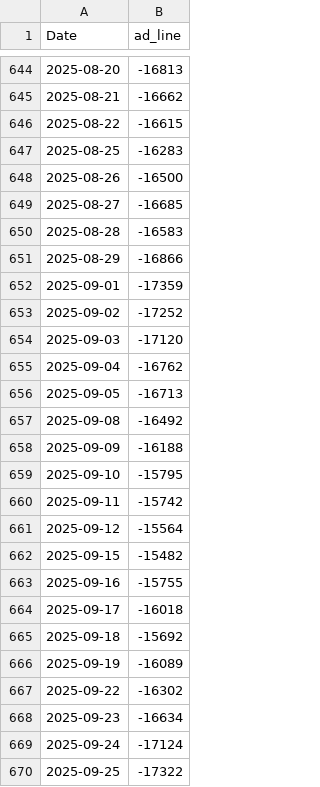
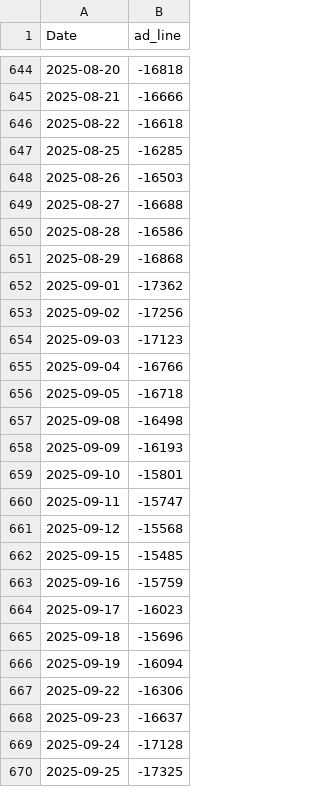
Before and after one commit to RacingRabbit/kospi-breadth, a CSV file: docs/data/advance_decline.csv, drawn as a sheet; only a part is shown, gaps mark what is left out; the diff covers the shown part only.

```diff
--- a/docs/data/advance_decline.csv
+++ b/docs/data/advance_decline.csv
@@ -644,27 +644,27 @@ Date,ad_line
-2025-08-20,-16813
-2025-08-21,-16662
-2025-08-22,-16615
-2025-08-25,-16283
-2025-08-26,-16500
-2025-08-27,-16685
-2025-08-28,-16583
-2025-08-29,-16866
-2025-09-01,-17359
-2025-09-02,-17252
-2025-09-03,-17120
-2025-09-04,-16762
-2025-09-05,-16713
-2025-09-08,-16492
-2025-09-09,-16188
-2025-09-10,-15795
-2025-09-11,-15742
-2025-09-12,-15564
-2025-09-15,-15482
-2025-09-16,-15755
-2025-09-17,-16018
-2025-09-18,-15692
-2025-09-19,-16089
-2025-09-22,-16302
-2025-09-23,-16634
-2025-09-24,-17124
-2025-09-25,-17322
+2025-08-20,-16818
+2025-08-21,-16666
+2025-08-22,-16618
+2025-08-25,-16285
+2025-08-26,-16503
+2025-08-27,-16688
+2025-08-28,-16586
+2025-08-29,-16868
+2025-09-01,-17362
+2025-09-02,-17256
+2025-09-03,-17123
+2025-09-04,-16766
+2025-09-05,-16718
+2025-09-08,-16498
+2025-09-09,-16193
+2025-09-10,-15801
+2025-09-11,-15747
+2025-09-12,-15568
+2025-09-15,-15485
+2025-09-16,-15759
+2025-09-17,-16023
+2025-09-18,-15696
+2025-09-19,-16094
+2025-09-22,-16306
+2025-09-23,-16637
+2025-09-24,-17128
+2025-09-25,-17325
```
Also changed, not shown: 1 added row and 104 edited cells elsewhere in this file, docs/data/breadth_sma.csv, docs/data/high_low_52w.csv, 2 other files.
